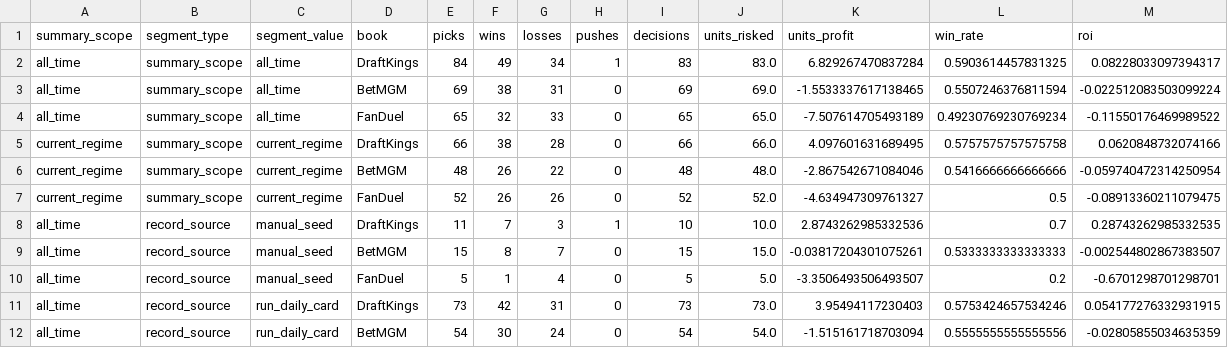
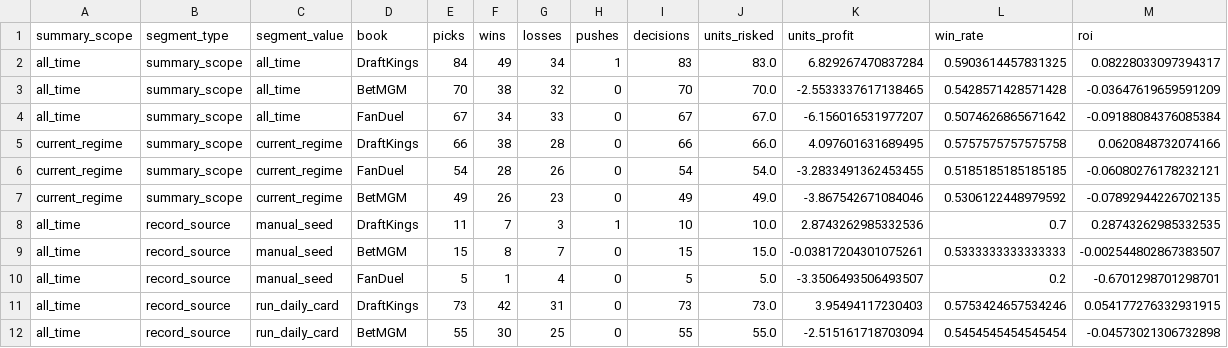
Before and after one commit to Ethrogo/proGramble, a CSV file: MLB/data/tracking/official_picks_profit_by_book.csv, drawn as a sheet; only a part is shown; the diff covers the shown part only.

```diff
--- a/MLB/data/tracking/official_picks_profit_by_book.csv
+++ b/MLB/data/tracking/official_picks_profit_by_book.csv
@@ -2,7 +2,7 @@ summary_scope,segment_type,segment_value,book,picks,wins,losses,pushes,decisions
 all_time,summary_scope,all_time,DraftKings,84,49,34,1,83,83.0,6.829267470837284,0.5903614457831325,0.08228033097394317
-all_time,summary_scope,all_time,BetMGM,69,38,31,0,69,69.0,-1.5533337617138465,0.5507246376811594,-0.022512083503099224
-all_time,summary_scope,all_time,FanDuel,65,32,33,0,65,65.0,-7.507614705493189,0.49230769230769234,-0.11550176469989522
+all_time,summary_scope,all_time,BetMGM,70,38,32,0,70,70.0,-2.5533337617138465,0.5428571428571428,-0.03647619659591209
+all_time,summary_scope,all_time,FanDuel,67,34,33,0,67,67.0,-6.156016531977207,0.5074626865671642,-0.09188084376085384
 current_regime,summary_scope,current_regime,DraftKings,66,38,28,0,66,66.0,4.097601631689495,0.5757575757575758,0.0620848732074166
-current_regime,summary_scope,current_regime,BetMGM,48,26,22,0,48,48.0,-2.867542671084046,0.5416666666666666,-0.059740472314250954
-current_regime,summary_scope,current_regime,FanDuel,52,26,26,0,52,52.0,-4.634947309761327,0.5,-0.08913360211079475
+current_regime,summary_scope,current_regime,FanDuel,54,28,26,0,54,54.0,-3.2833491362453455,0.5185185185185185,-0.06080276178232121
+current_regime,summary_scope,current_regime,BetMGM,49,26,23,0,49,49.0,-3.867542671084046,0.5306122448979592,-0.07892944226702135
 all_time,record_source,manual_seed,DraftKings,11,7,3,1,10,10.0,2.8743262985332536,0.7,0.28743262985332535
@@ -11,2 +11,2 @@ all_time,record_source,manual_seed,FanDuel,5,1,4,0,5,5.0,-3.3506493506493507,0.2
 all_time,record_source,run_daily_card,DraftKings,73,42,31,0,73,73.0,3.95494117230403,0.5753424657534246,0.054177276332931915
-all_time,record_source,run_daily_card,BetMGM,54,30,24,0,54,54.0,-1.515161718703094,0.5555555555555556,-0.02805855034635359
+all_time,record_source,run_daily_card,BetMGM,55,30,25,0,55,55.0,-2.515161718703094,0.5454545454545454,-0.04573021306732898
```
Also changed, not shown: 3 added rows, 3 removed rows and 28 edited cells elsewhere in this file, MLB/data/tracking/official_picks_history.csv, MLB/data/tracking/official_picks_profit_report.csv, 10 other files.
